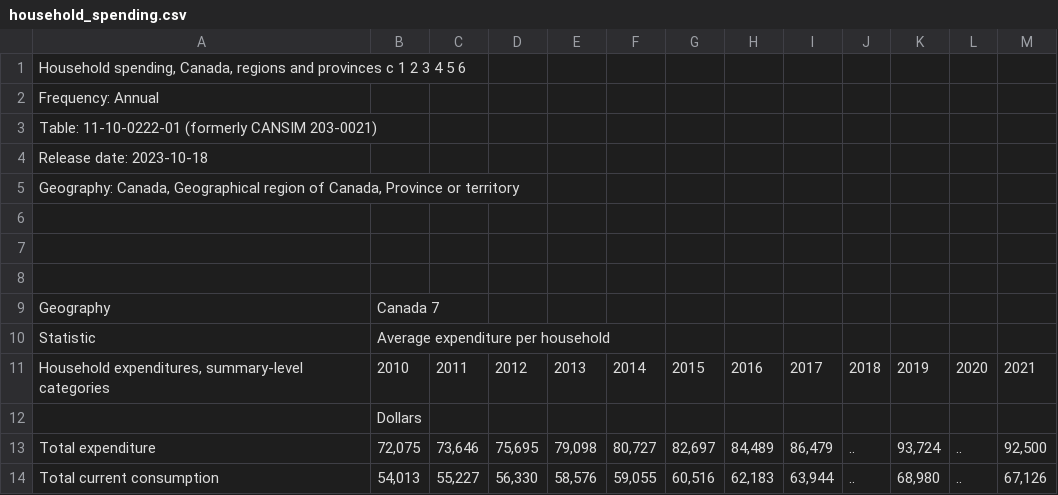
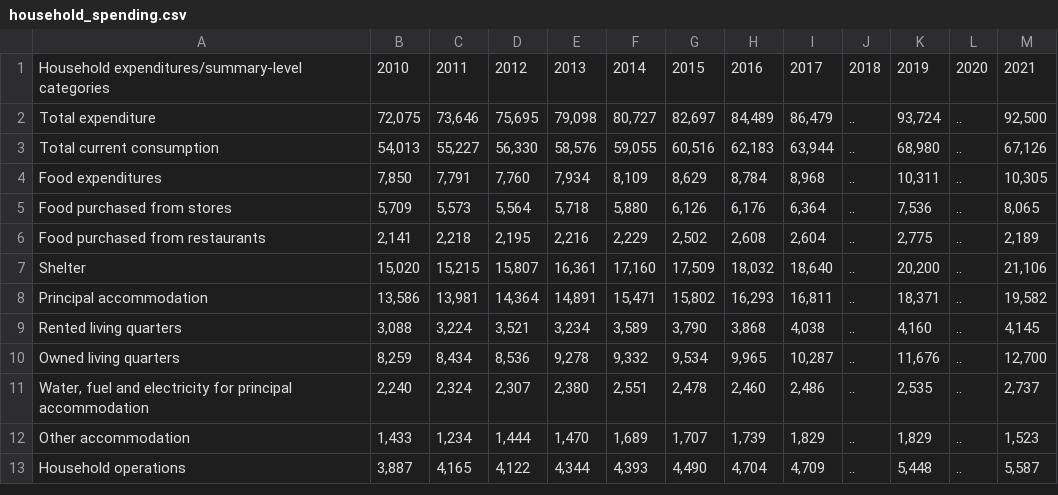
Before and after one commit to jasrajtaneja1/DataVis, a CSV file: src/data/household_spending.csv, drawn as a sheet; only a part is shown; the shorter side is filled out with more unchanged rows; the diff covers the shown part only.

Commit message:
data formatting - spending

```diff
--- a/src/data/household_spending.csv
+++ b/src/data/household_spending.csv
@@ -1,13 +1,2 @@
-"Household spending, Canada, regions and provinces c 1 2 3 4 5 6"
-"Frequency: Annual"
-"Table: 11-10-0222-01 (formerly CANSIM 203-0021)"
-"Release date: 2023-10-18"
-"Geography: Canada, Geographical region of Canada, Province or territory"
-""
-""
-
-"Geography","Canada 7",,,,,,,,,,,
-"Statistic","Average expenditure per household",,,,,,,,,,,
-"Household expenditures, summary-level categories","2010","2011","2012","2013","2014","2015","2016","2017","2018","2019","2020","2021"
-,"Dollars",,,,,,,,,,,
+"Household expenditures/summary-level categories","2010","2011","2012","2013","2014","2015","2016","2017","2018","2019","2020","2021"
 "Total expenditure","72,075","73,646","75,695","79,098","80,727","82,697","84,489","86,479","..","93,724","..","92,500"
```
Also changed, not shown: 25 removed rows elsewhere in this file.
